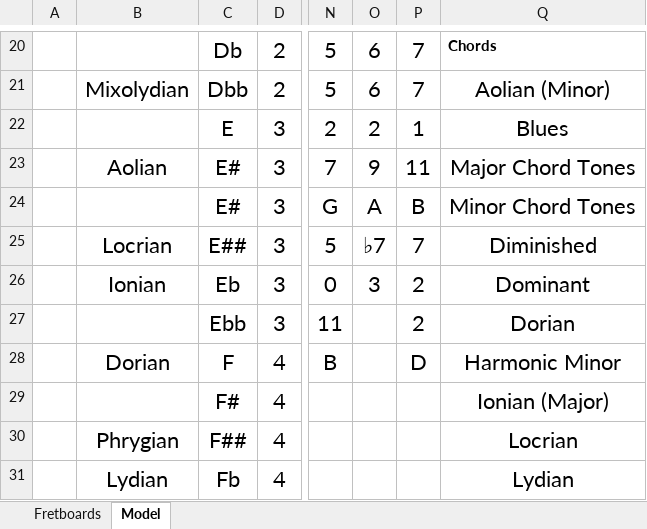
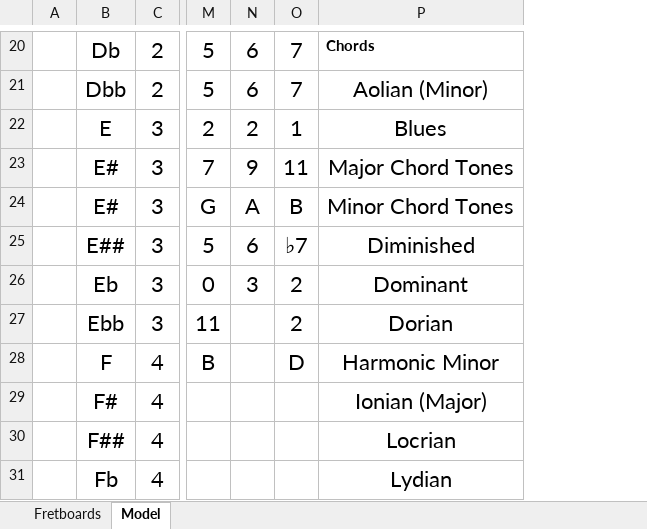
Before and after one commit to Adam-Carstensen/Shredsheets, an Excel workbook: Shredsheets.xlsx, sheet Model, drawn as a sheet; only a part is shown, gaps mark what is left out; values as stored, in another font and other column widths than the file's, no borders; removed rows and columns are numbered as before the commit, all else as after; the diff covers the shown part only; the diff names each change by its address in the sheet, - before the commit and + after, or states it on an @@ line.

```diff
--- a/Shredsheets.xlsx (sheet Model)
+++ b/Shredsheets.xlsx (sheet Model)
-column B, rows 21-31: Mixolydian |  | Aolian |  | Locrian | Ionian |  | Dorian |  | Phrygian | Lydian
-N25: ♭7
+N25: 6
-O25: 7
+O25: ♭7
```
Also changed, not shown: 12 edited cells elsewhere in this sheet, sheet Fretboards, formulas that keep their value, charts or pictures.
